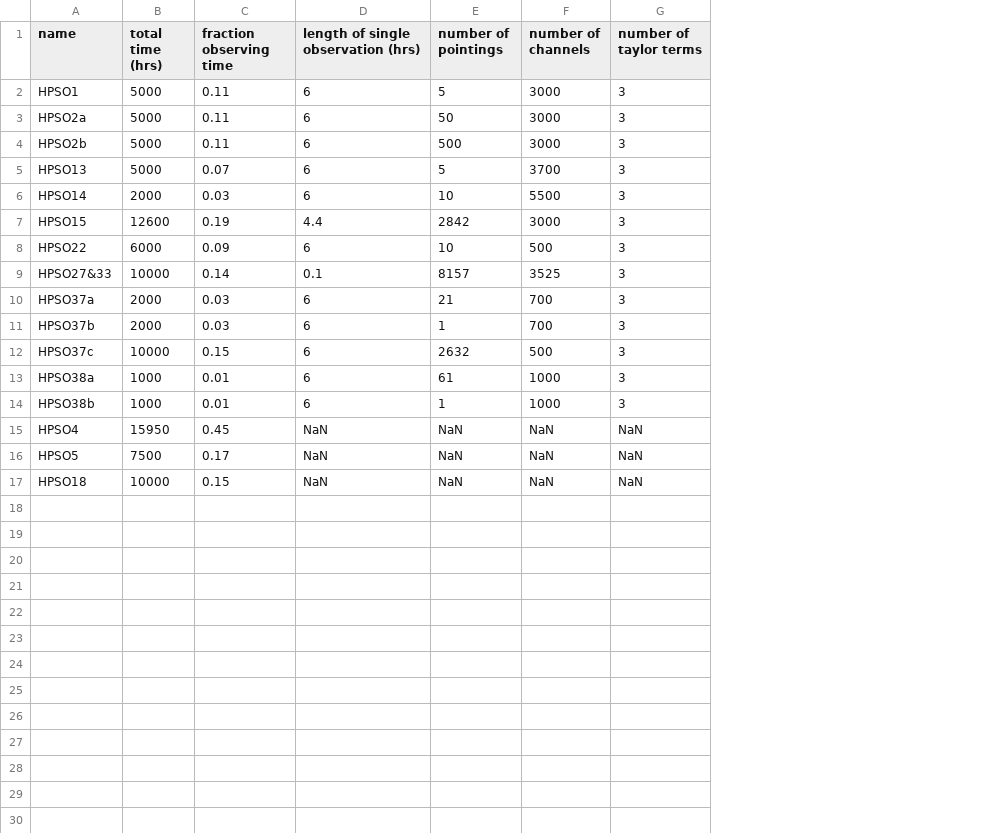
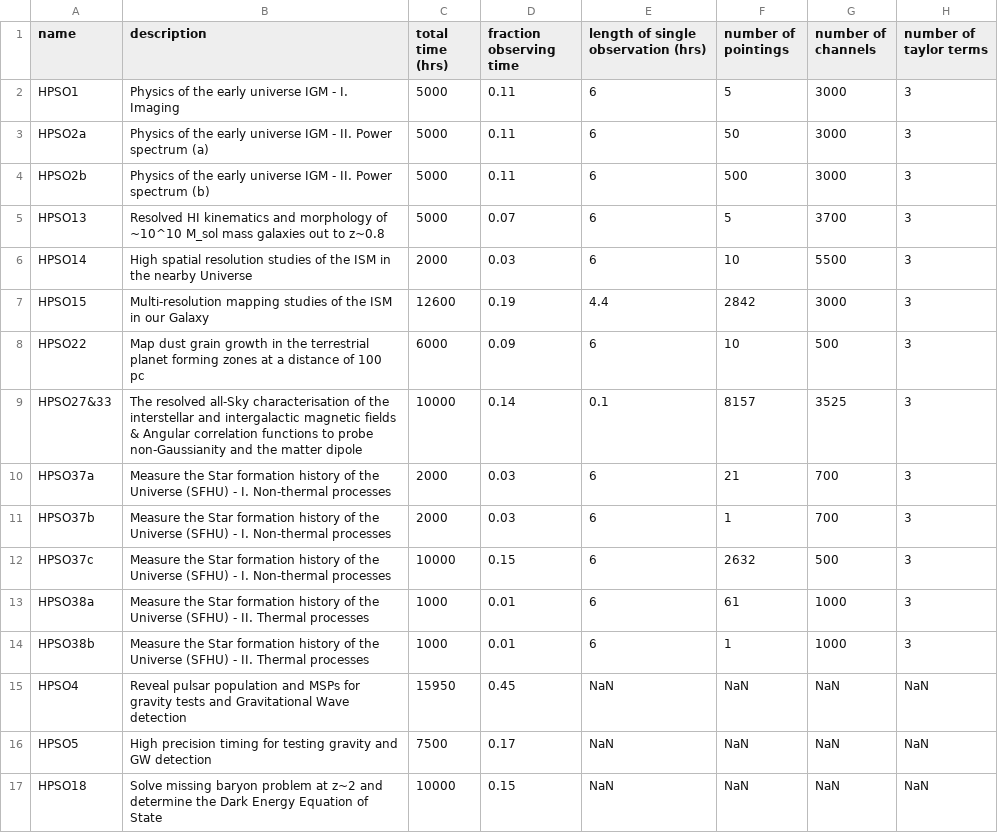
Before and after one commit to TMCantwell/HPSO_image_sizes, a CSV file: SDP_system_sizing_project_definitions.csv, drawn as a sheet; only a part is shown; the diff names each change by its address in the sheet, - before the commit and + after, or states it on an @@ line.

Commit message:
Adding description column to CSV
For commodity

```diff
--- a/SDP_system_sizing_project_definitions.csv
+++ b/SDP_system_sizing_project_definitions.csv
+column B (description), rows 2-17: Physics of the early universe IGM - I. Imaging | Physics of the early universe IGM - II. Power spectrum (a) | Physics of the early universe IGM - II. Power spectrum (b) | Resolved HI kinematics and morphology of ~10^10 M_sol mass galaxies out to z~0.8 | High spatial resolution studies of the ISM in the nearby Universe | Multi-resolution mapping studies of the ISM in our Galaxy | Map dust grain growth in the terrestrial planet forming zones at a distance of 100 pc | The resolved all-Sky characterisation of the interstellar and intergalactic magnetic fields & Angular correlation functions to probe non-Gaussianity and the matter dipole | Measure the Star formation history of the Universe (SFHU) - I. Non-thermal processes | Measure the Star formation history of the Universe (SFHU) - I. Non-thermal processes | Measure the Star formation history of the Universe (SFHU) - I. Non-thermal processes | Measure the Star formation history of the Universe (SFHU) - II. Thermal processes | Measure the Star formation history of the Universe (SFHU) - II. Thermal processes | Reveal pulsar population and MSPs for gravity tests and Gravitational Wave detection | High precision timing for testing gravity and GW detection | Solve missing baryon problem at z~2 and determine the Dark Energy Equation of State
```
